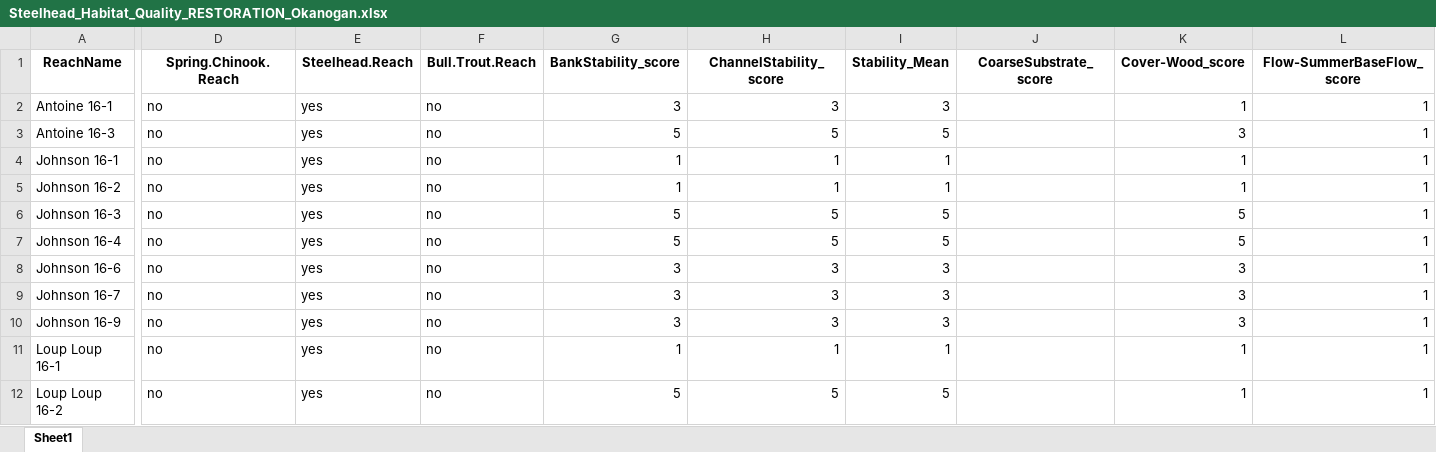
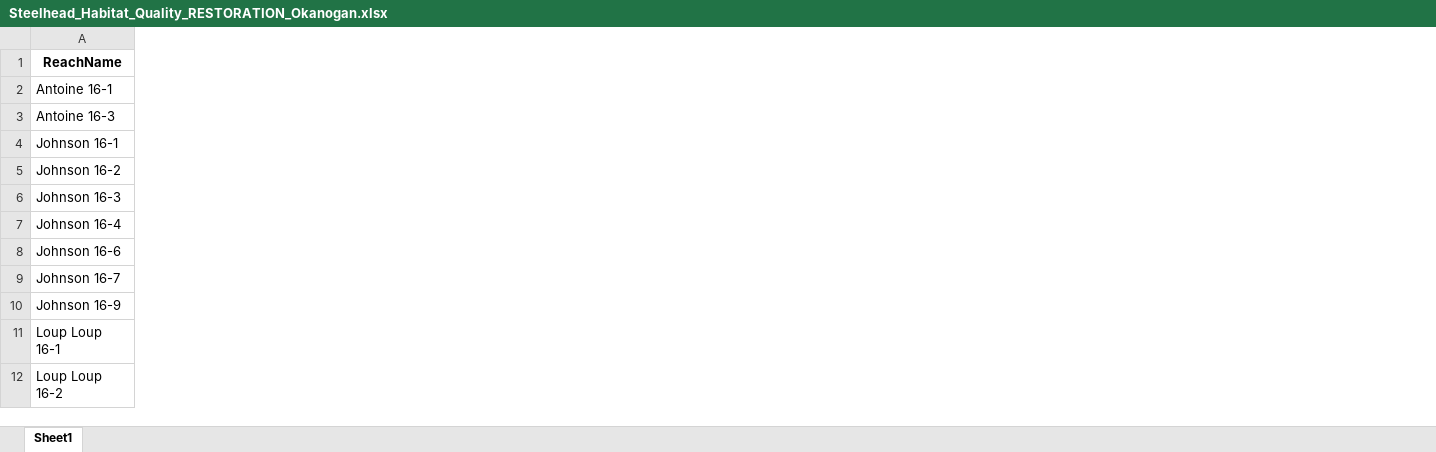
Before and after one commit to Upper-Columbia-Salmon-Recovery-Board/Prioritization_Step2_Data_R_Project, an Excel workbook: Output/Steelhead_Habitat_Quality_RESTORATION_Okanogan.xlsx, sheet Sheet1, drawn as a sheet; only a part is shown, gaps mark what is left out; values as stored, in another font and other column widths than the file's, no borders; the diff covers the shown part only; the diff names each change by its address in the sheet, - before the commit and + after, or states it on an @@ line.

```diff
--- a/Output/Steelhead_Habitat_Quality_RESTORATION_Okanogan.xlsx (sheet Sheet1)
+++ b/Output/Steelhead_Habitat_Quality_RESTORATION_Okanogan.xlsx (sheet Sheet1)
-column D (Spring.Chinook.Reach), rows 2-12: all no
-column E (Steelhead.Reach), rows 2-12: all yes
-column F (Bull.Trout.Reach), rows 2-12: all no
-column G (BankStability_score), rows 2-12: 3 | 5 | 1 | 1 | 5 | 5 | 3 | 3 | 3 | 1 | 5
-column H (ChannelStability_score), rows 2-12: 3 | 5 | 1 | 1 | 5 | 5 | 3 | 3 | 3 | 1 | 5
-column I (Stability_Mean), rows 2-12: 3 | 5 | 1 | 1 | 5 | 5 | 3 | 3 | 3 | 1 | 5
-column J (CoarseSubstrate_score), empty
-column K (Cover-Wood_score), rows 2-12: 1 | 3 | 1 | 1 | 5 | 5 | 3 | 3 | 3 | 1 | 1
-column L (Flow-SummerBaseFlow_score), rows 2-12: all 1
```
Also changed, not shown: 11 removed columns elsewhere in this sheet, Output/Barriers_Pathway_Output.xlsx, Output/Habitat_Attribute_Scores_Okanogan.xlsx, 41 other files.
